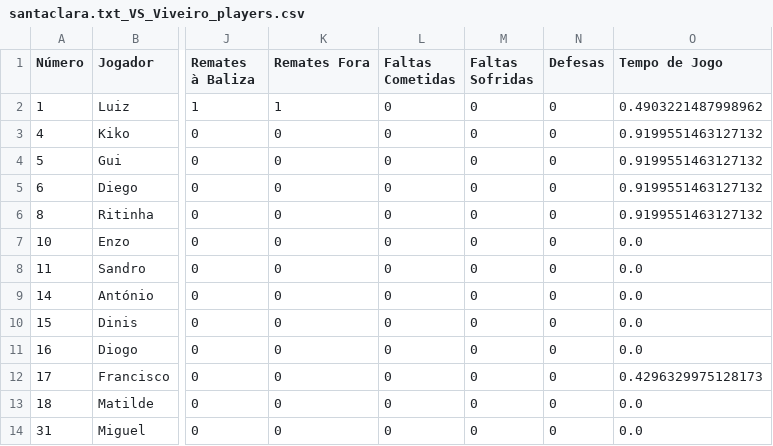
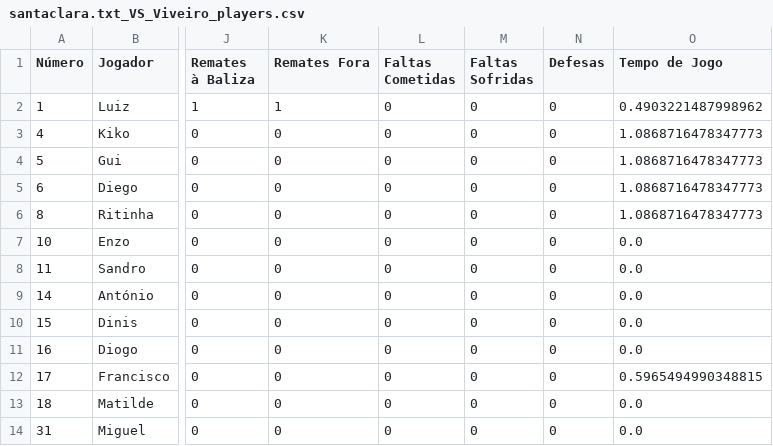
Before and after one commit to dianol3/stats, a CSV file: santaclara.txt/santaclara.txt_VS_Viveiro_players.csv, drawn as a sheet; only a part is shown, gaps mark what is left out; the diff names each change by its address in the sheet, - before the commit and + after, or states it on an @@ line.

Commit message:
Update players table santaclara.txt_VS_Viveiro

```diff
--- a/santaclara.txt/santaclara.txt_VS_Viveiro_players.csv
+++ b/santaclara.txt/santaclara.txt_VS_Viveiro_players.csv
-O3:O6 (Tempo de Jogo): 0.9199551463127132
+O3:O6 (Tempo de Jogo): 1.0868716478347773
-O12 (Tempo de Jogo): 0.4296329975128173
+O12 (Tempo de Jogo): 0.5965494990348815
```
